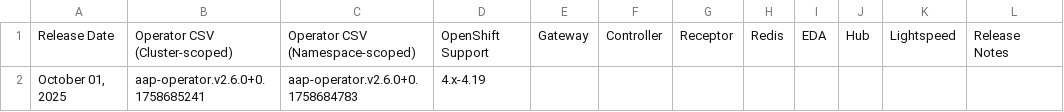
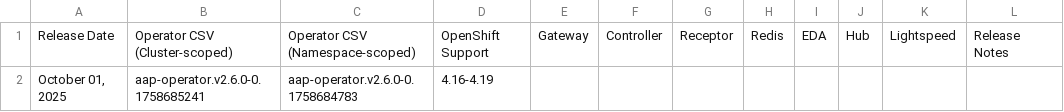
Before and after one commit to CastawayEGR/aap-openshift-compatibility-matrix, a CSV file: data/AAP_26.csv, drawn as a sheet; only a part is shown; the diff names each change by its address in the sheet, - before the commit and + after, or states it on an @@ line.

Commit message:
fix csv versions

```diff
--- a/data/AAP_26.csv
+++ b/data/AAP_26.csv
-B2: aap-operator.v2.6.0+0.1758685241
+B2: aap-operator.v2.6.0-0.1758685241
-C2: aap-operator.v2.6.0+0.1758684783
+C2: aap-operator.v2.6.0-0.1758684783
-D2: 4.x-4.19
+D2: 4.16-4.19
```
